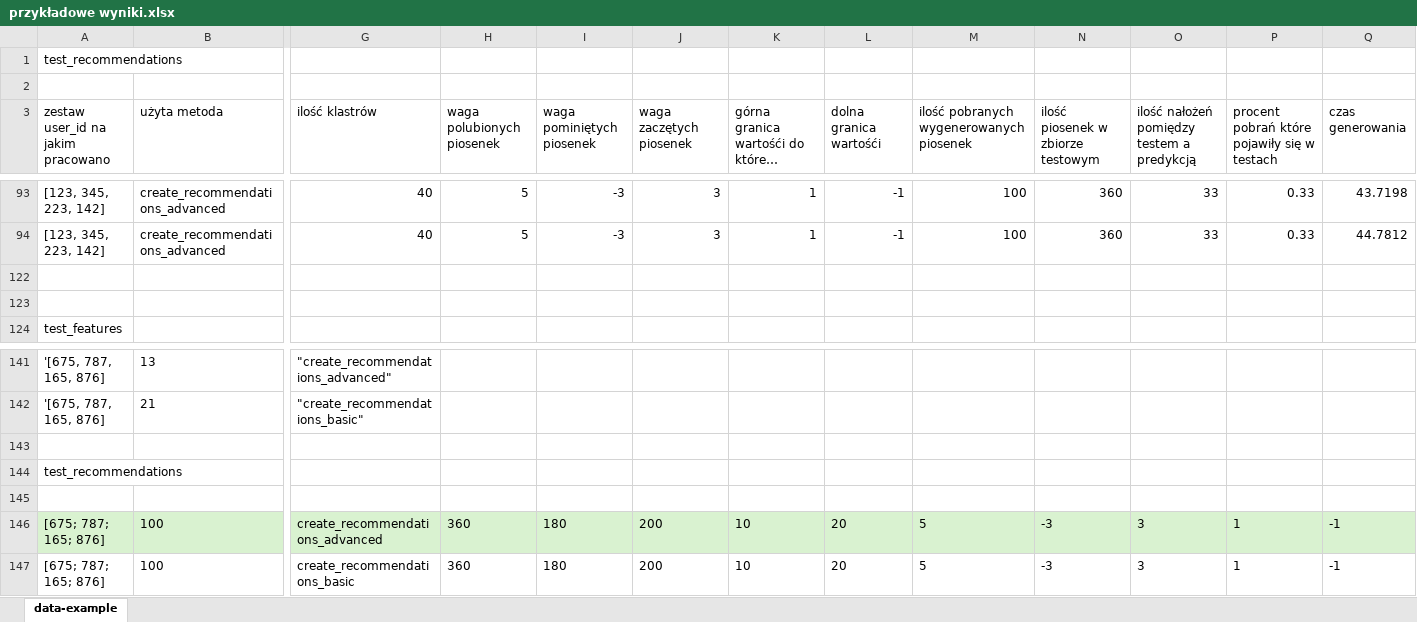
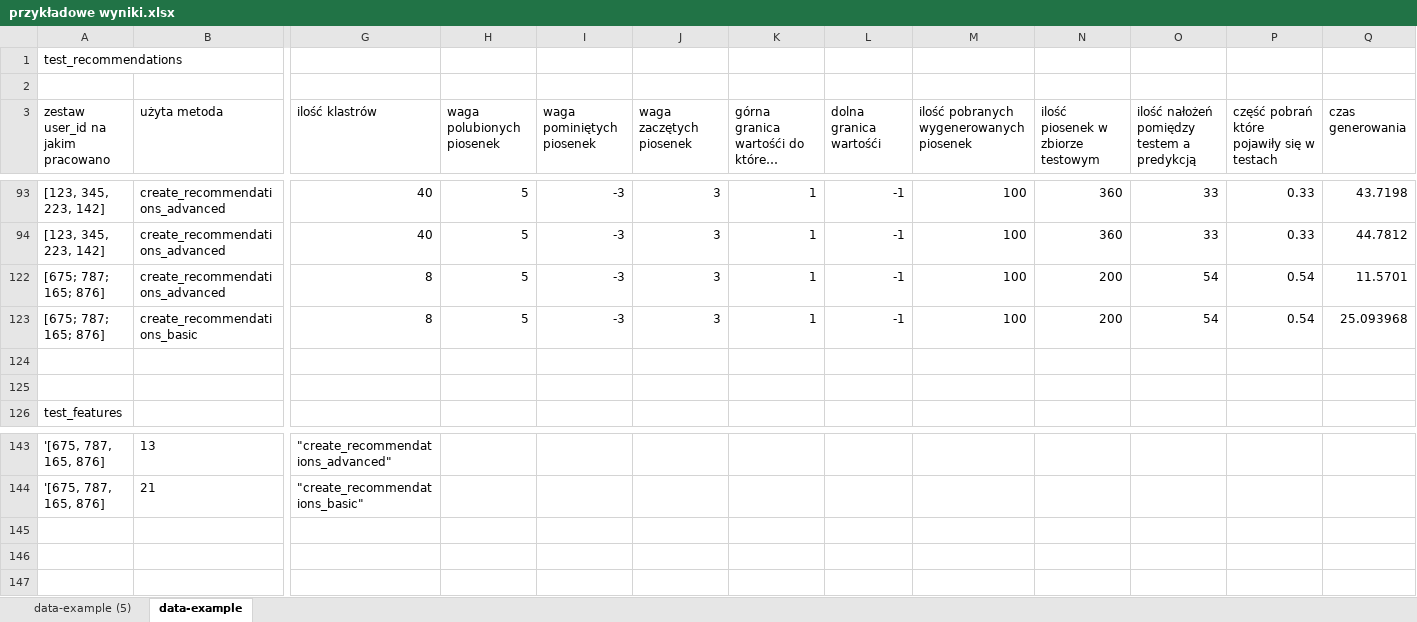
Before and after one commit to brzoza6538/Pozytywka-group-recomendations, an Excel workbook: przykładowe wyniki.xlsx, sheet data-example, drawn as a sheet; only a part is shown, gaps mark what is left out; long unchanged cells end in …; values as stored, in another font and other column widths than the file's, no borders; table styles not drawn; removed rows and columns are numbered as before the commit, all else as after; rows hold the shown columns only; the diff names each change by its address in the sheet, - before the commit and + after, or states it on an @@ line.

Commit message:
table update

```diff
--- a/przykładowe wyniki.xlsx (sheet data-example)
+++ b/przykładowe wyniki.xlsx (sheet data-example)
+sheet tab: data-example (5)
-P3: procent pobrań które pojawiły się w testach
+P3: część pobrań które pojawiły się w testach
+row 122: [675; 787; 165; 876] | create_recommendations_advanced | 8 | 5 | -3 | 3 | 1 | -1 | 100 | 200 | 54 | 0.54 | 11.5701
+row 123: [675; 787; 165; 876] | create_recommendations_basic | 8 | 5 | -3 | 3 | 1 | -1 | 100 | 200 | 54 | 0.54 | 25.093968
-row 143: (empty)
-row 144: test_recommendations
-row 145: (empty)
-row 146: [675; 787; 165; 876] | 100 | create_recommendations_advanced | 360 | 180 | 200 | 10 | 20 | 5 | -3 | 3 | 1 | -1
-row 147: [675; 787; 165; 876] | 100 | create_recommendations_basic | 360 | 180 | 200 | 10 | 20 | 5 | -3 | 3 | 1 | -1
```
